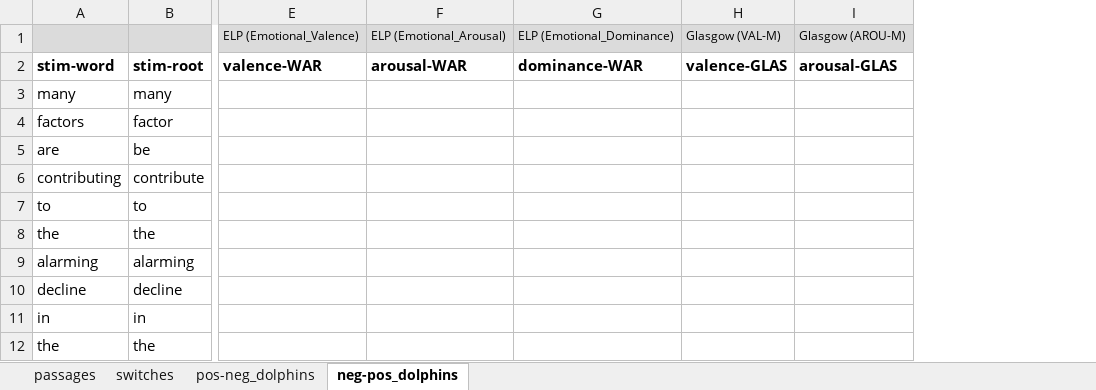
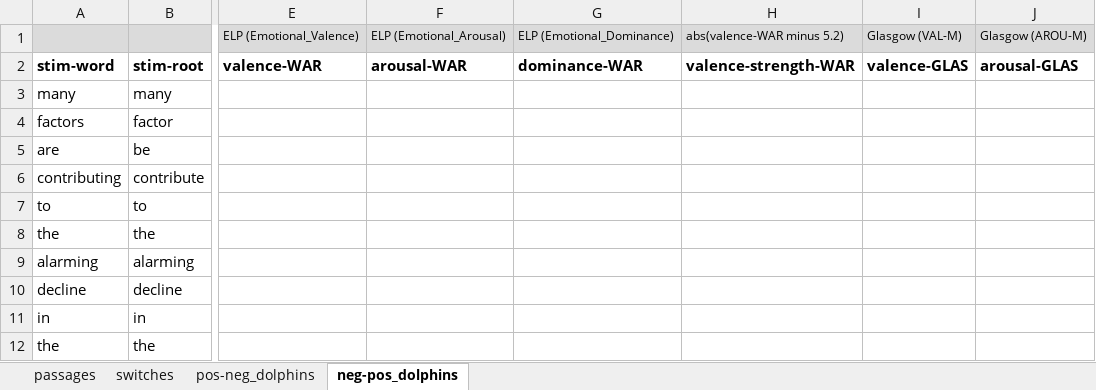
Before and after one commit to NDCLab/brainBox, an Excel workbook: brainy-ideas/readAloud-valence-jess/stimuli/readAloud/readAloud-stimuli_characteristics.xlsx, sheet neg-pos_dolphins, drawn as a sheet; only a part is shown, gaps mark what is left out; values as stored, in another font and other column widths than the file's, no borders; the diff names each change by its address in the sheet, - before the commit and + after, or states it on an @@ line.

```diff
--- a/brainy-ideas/readAloud-valence-jess/stimuli/readAloud/readAloud-stimuli_characteristics.xlsx (sheet neg-pos_dolphins)
+++ b/brainy-ideas/readAloud-valence-jess/stimuli/readAloud/readAloud-stimuli_characteristics.xlsx (sheet neg-pos_dolphins)
+column H, rows 1-2: abs(valence-WAR minus 5.2) | valence-strength-WAR
```
Also changed, not shown: sheet switches, sheet pos-neg_dolphins, brainy-ideas/readAloud-valence-jess/literature/lit-review.xlsx, brainy-ideas/readAloud-valence-jess/stimuli/ldt/ldt-stimuli_characteristics.xlsx, 1 other file.
